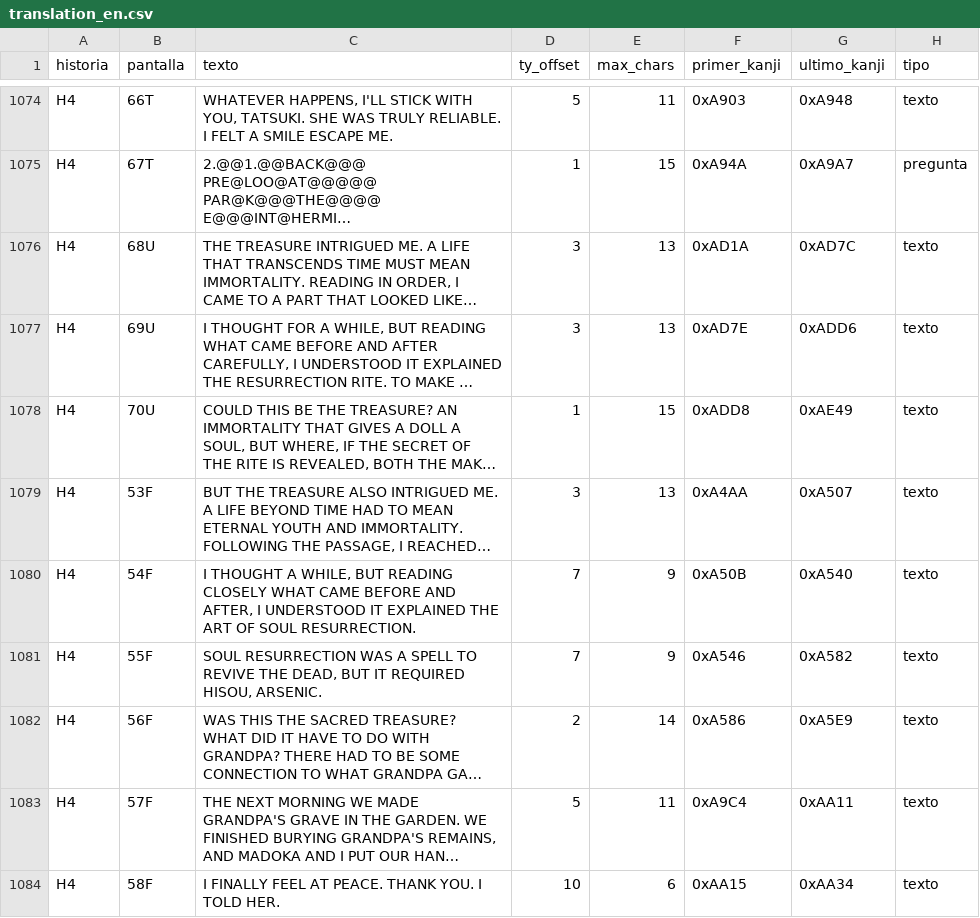
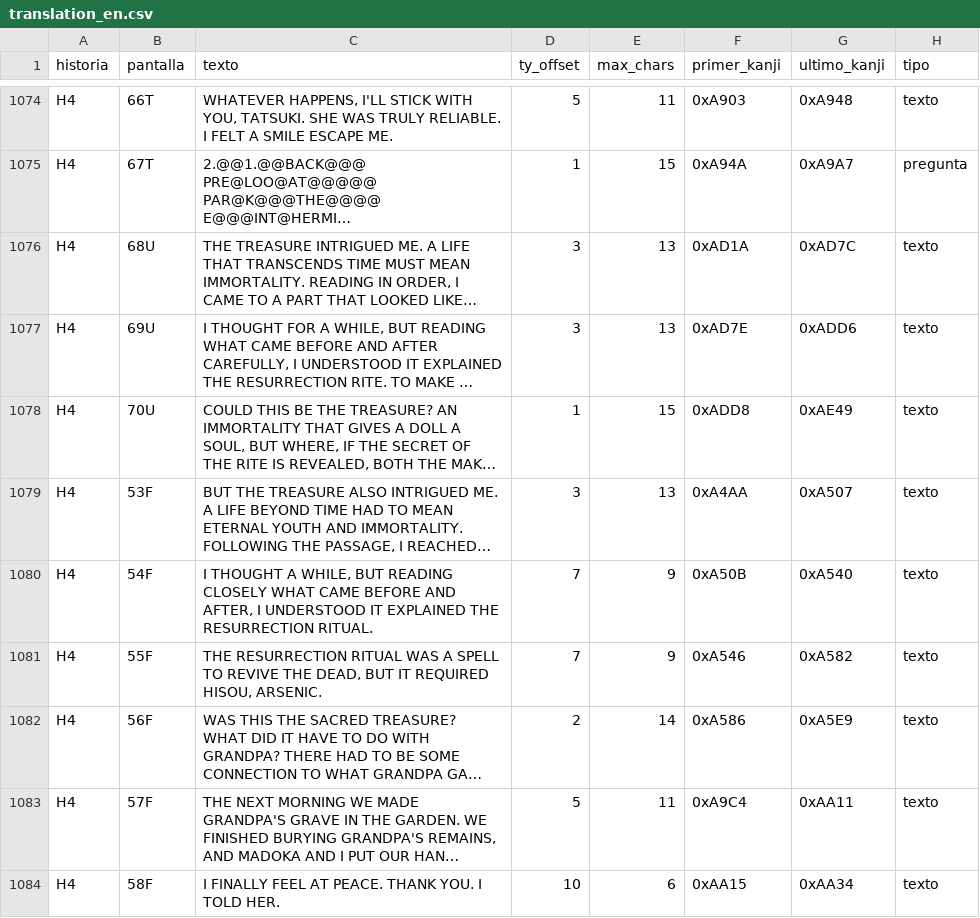
Before and after one commit to Secabel/TerrorsWonderSwan, a CSV file: data/translation_en.csv, drawn as a sheet; only a part is shown, gaps mark what is left out; long unchanged cells end in …; the diff covers the shown part only; the diff names each change by its address in the sheet, - before the commit and + after, or states it on an @@ line.

```diff
--- a/data/translation_en.csv
+++ b/data/translation_en.csv
-C1080 (texto): …EXPLAINED THE ART OF SOUL RESURRECTION.
+C1080 (texto): …EXPLAINED THE RESURRECTION RITUAL.
-C1081 (texto): SOUL RESURRECTION WAS A…
+C1081 (texto): THE RESURRECTION RITUAL WAS A…
```
Also changed, not shown: 5 added rows and 115 edited cells elsewhere in this file, data/translation_es.csv, 4 other files.
